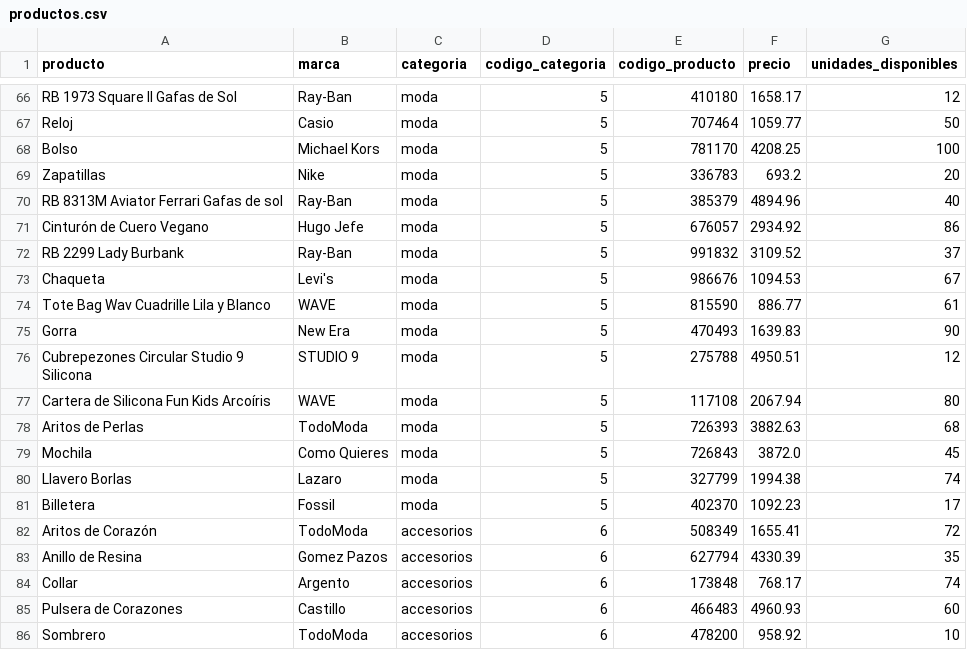
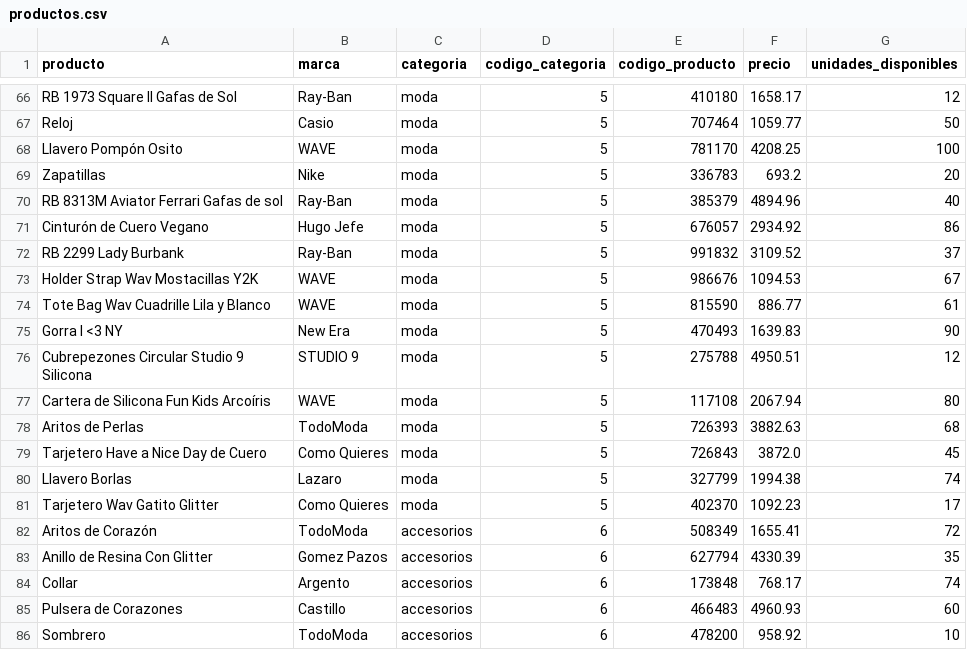
Before and after one commit to nperrone/LasSuperNenas, a CSV file: productos.csv, drawn as a sheet; only a part is shown, gaps mark what is left out; the diff names each change by its address in the sheet, - before the commit and + after, or states it on an @@ line.

```diff
--- a/productos.csv
+++ b/productos.csv
-A68 (producto): Bolso
+A68 (producto): Llavero Pompón Osito
-B68 (marca): Michael Kors
+B68 (marca): WAVE
-A73 (producto): Chaqueta
+A73 (producto): Holder Strap Wav Mostacillas Y2K
-B73 (marca): Levi's
+B73 (marca): WAVE
-A75 (producto): Gorra
+A75 (producto): Gorra I <3 NY
-A79 (producto): Mochila
+A79 (producto): Tarjetero Have a Nice Day de Cuero
-A81 (producto): Billetera
+A81 (producto): Tarjetero Wav Gatito Glitter
-B81 (marca): Fossil
+B81 (marca): Como Quieres
-A83 (producto): Anillo de Resina
+A83 (producto): Anillo de Resina Con Glitter
```
Also changed, not shown: 1 other file.
